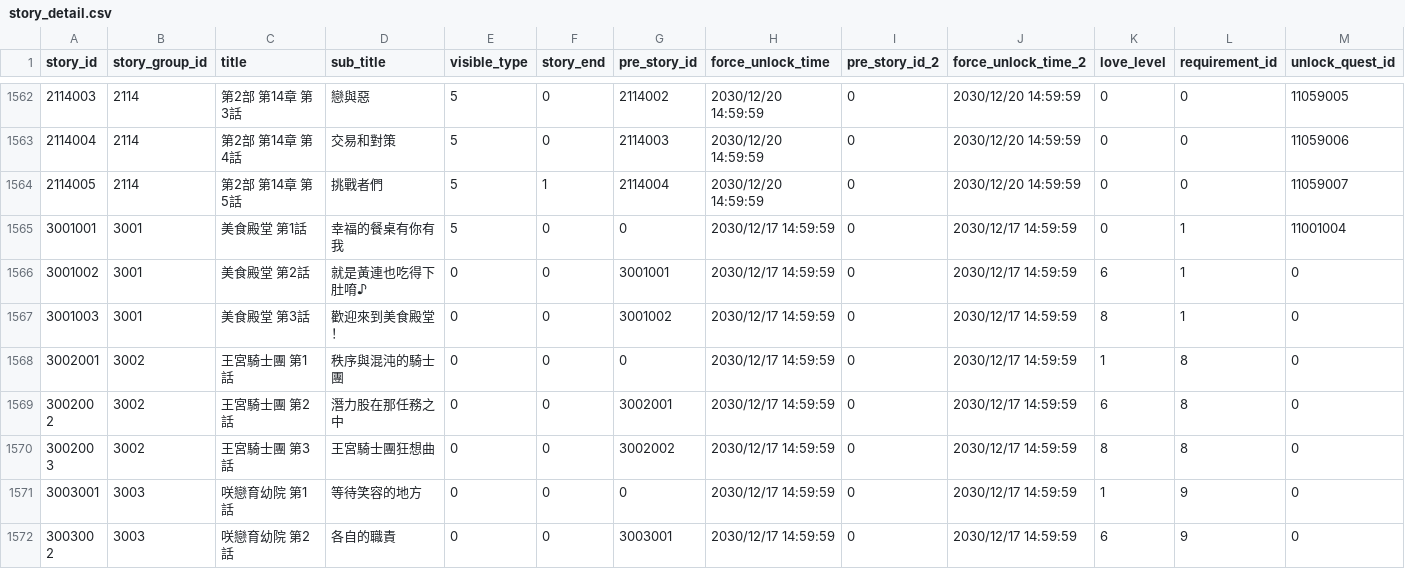
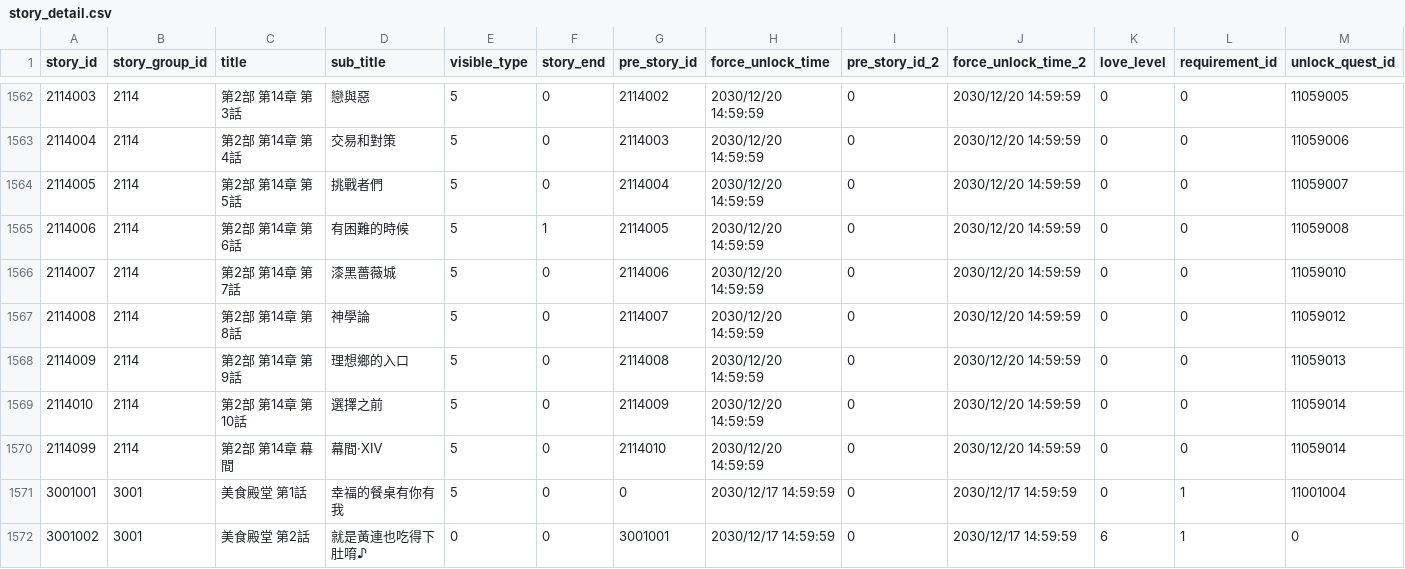
Before and after one commit to KiruyaMomochi/RediveData, a CSV file: db/csv/story_detail.csv, drawn as a sheet; only a part is shown, gaps mark what is left out; the shorter side is filled out with more unchanged rows; rows hold the shown columns only; the diff names each change by its address in the sheet, - before the commit and + after, or states it on an @@ line.

```diff
--- a/db/csv/story_detail.csv
+++ b/db/csv/story_detail.csv
-F1564 (story_end): 1
+F1564 (story_end): 0
+row 1565: 2114006 | 2114 | 第2部 第14章 第6話 | 有困難的時候 | 5 | 1 | 2114005 | 2030/12/20 14:59:59 | 0 | 2030/12/20 14:59:59 | 0 | 0 | 11059008
+row 1566: 2114007 | 2114 | 第2部 第14章 第7話 | 漆黑薔薇城 | 5 | 0 | 2114006 | 2030/12/20 14:59:59 | 0 | 2030/12/20 14:59:59 | 0 | 0 | 11059010
+row 1567: 2114008 | 2114 | 第2部 第14章 第8話 | 神學論 | 5 | 0 | 2114007 | 2030/12/20 14:59:59 | 0 | 2030/12/20 14:59:59 | 0 | 0 | 11059012
+row 1568: 2114009 | 2114 | 第2部 第14章 第9話 | 理想鄉的入口 | 5 | 0 | 2114008 | 2030/12/20 14:59:59 | 0 | 2030/12/20 14:59:59 | 0 | 0 | 11059013
+row 1569: 2114010 | 2114 | 第2部 第14章 第10話 | 選擇之前 | 5 | 0 | 2114009 | 2030/12/20 14:59:59 | 0 | 2030/12/20 14:59:59 | 0 | 0 | 11059014
+row 1570: 2114099 | 2114 | 第2部 第14章 幕間 | 幕間‧ⅩⅣ | 5 | 0 | 2114010 | 2030/12/20 14:59:59 | 0 | 2030/12/20 14:59:59 | 0 | 0 | 11059014
```
Also changed, not shown: db/csv/enemy_reward_data.csv, db/csv/equipment_data.csv, 51 other files.
